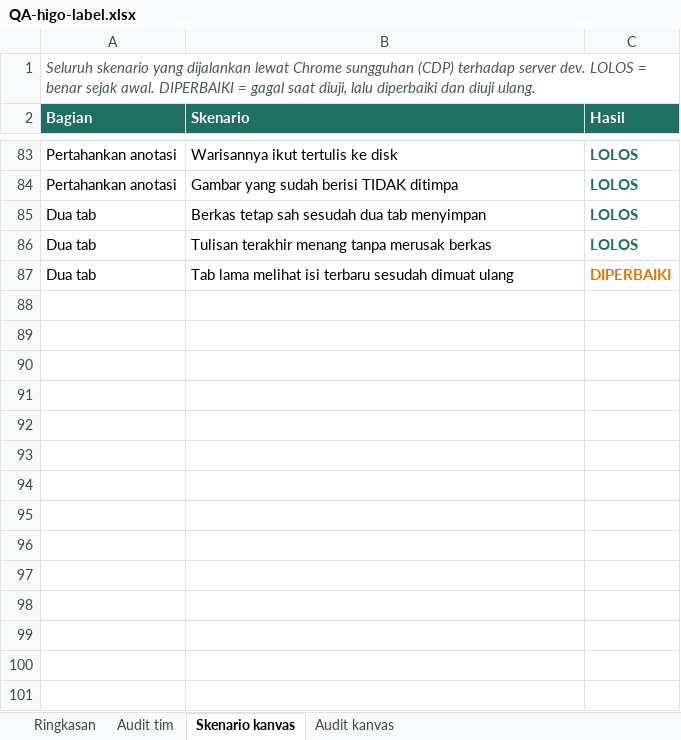
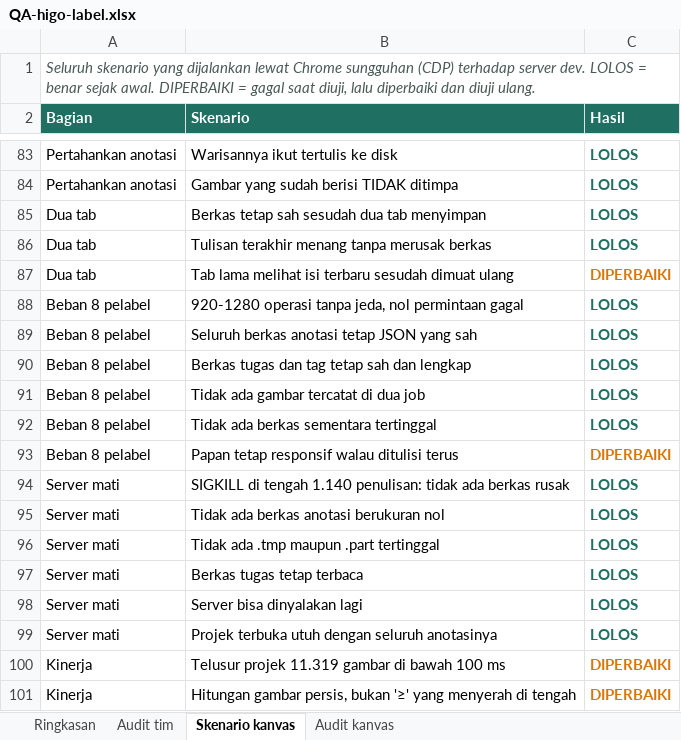
Before and after one commit to adityadarmawann/labeling-tools, an Excel workbook: label-apps/laporan/QA-higo-label.xlsx, sheet Skenario kanvas, drawn as a sheet; only a part is shown, gaps mark what is left out; values as stored, in another font and other column widths than the file's, no borders; the diff names each change by its address in the sheet, - before the commit and + after, or states it on an @@ line.

Commit message:
Laporan QA final: 42 temuan, 99 skenario

```diff
--- a/label-apps/laporan/QA-higo-label.xlsx (sheet Skenario kanvas)
+++ b/label-apps/laporan/QA-higo-label.xlsx (sheet Skenario kanvas)
+row 88: Beban 8 pelabel | 920-1280 operasi tanpa jeda, nol permintaan gagal | LOLOS
+row 89: Beban 8 pelabel | Seluruh berkas anotasi tetap JSON yang sah | LOLOS
+row 90: Beban 8 pelabel | Berkas tugas dan tag tetap sah dan lengkap | LOLOS
+row 91: Beban 8 pelabel | Tidak ada gambar tercatat di dua job | LOLOS
+row 92: Beban 8 pelabel | Tidak ada berkas sementara tertinggal | LOLOS
+row 93: Beban 8 pelabel | Papan tetap responsif walau ditulisi terus | DIPERBAIKI
+row 94: Server mati | SIGKILL di tengah 1.140 penulisan: tidak ada berkas rusak | LOLOS
+row 95: Server mati | Tidak ada berkas anotasi berukuran nol | LOLOS
+row 96: Server mati | Tidak ada .tmp maupun .part tertinggal | LOLOS
+row 97: Server mati | Berkas tugas tetap terbaca | LOLOS
+row 98: Server mati | Server bisa dinyalakan lagi | LOLOS
+row 99: Server mati | Projek terbuka utuh dengan seluruh anotasinya | LOLOS
+row 100: Kinerja | Telusur projek 11.319 gambar di bawah 100 ms | DIPERBAIKI
+row 101: Kinerja | Hitungan gambar persis, bukan '≥' yang menyerah di tengah | DIPERBAIKI
```
Also changed, not shown: sheet Audit kanvas, sheet Ringkasan.
